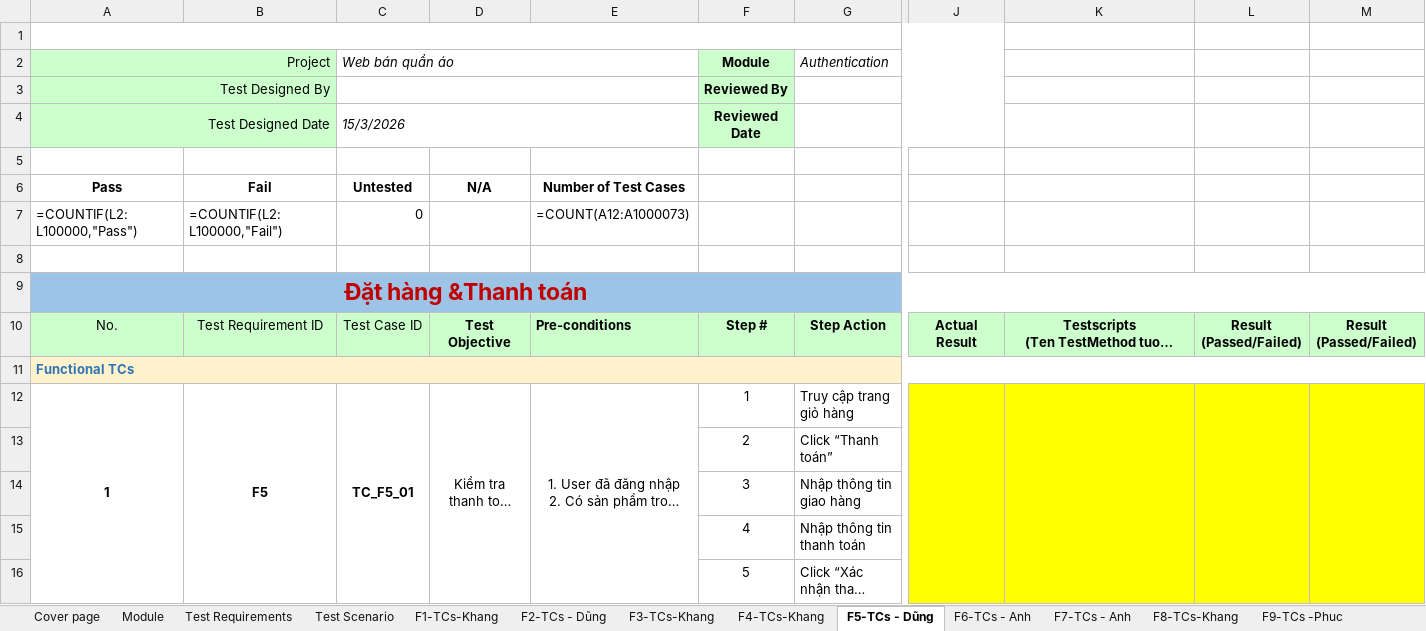
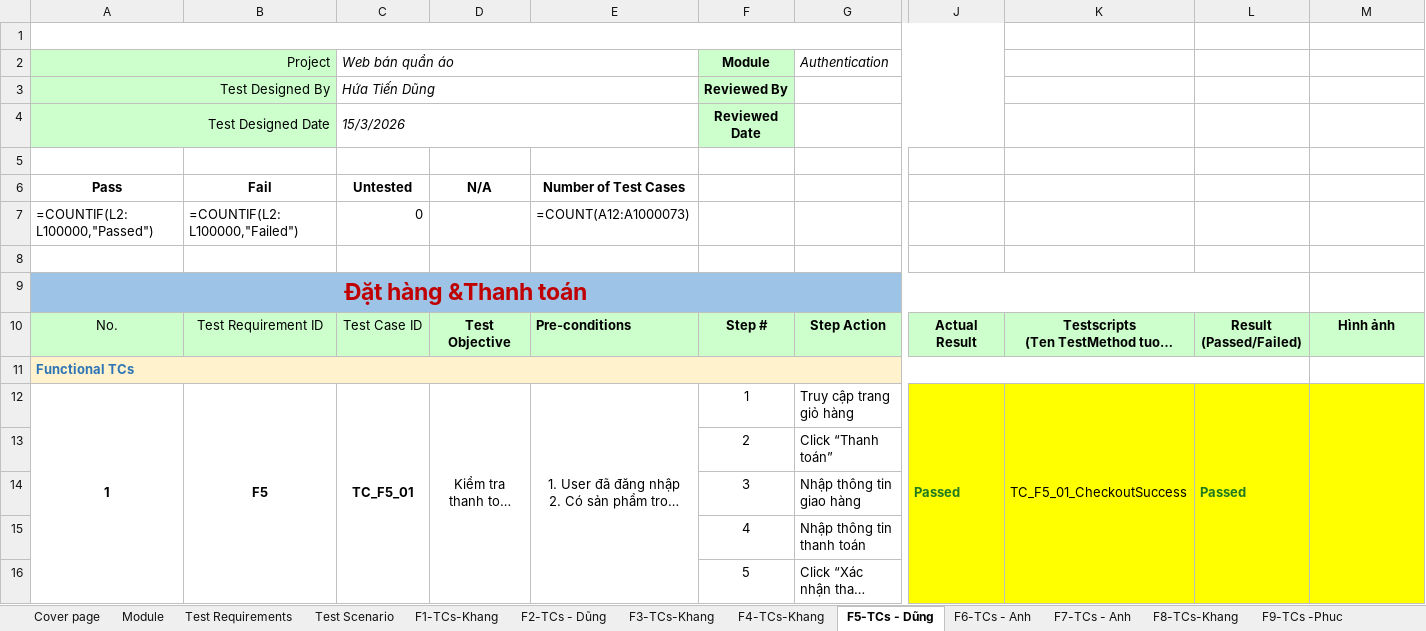
Before and after one commit to NPK1525/DoAn_BDCLPM_2111, an Excel workbook: 2111.xlsx, sheet F5-TCs - Dũng, drawn as a sheet; only a part is shown, gaps mark what is left out; long unchanged cells end in …; values as stored, in another font and other column widths than the file's, no borders; formulas without a stored value are shown as written; ↵ is a line break in a cell; the diff covers the shown part only; the diff names each change by its address in the sheet, - before the commit and + after, or states it on an @@ line.

```diff
--- a/2111.xlsx (sheet F5-TCs - Dũng)
+++ b/2111.xlsx (sheet F5-TCs - Dũng)
-C3: (empty)
+C3: Hứa Tiến Dũng
-A7: =COUNTIF(L2:L100000,"Pass")
+A7: =COUNTIF(L2:L100000,"Passed")
-B7: =COUNTIF(L2:L100000,"Fail")
+B7: =COUNTIF(L2:L100000,"Failed")
-A9:M9 merged
+A9:L9 merged
-M9 fill: #9DC3E6
+M9 fill: none
-M10: Result ↵ (Passed/Failed)
+M10: Hình ảnh
-A11:M11 merged
+A11:L11 merged
-M11 fill: #FFF2CC
+M11 fill: none
-J12: (empty)
+J12: Passed
-K12: (empty)
+K12: TC_F5_01_CheckoutSuccess
-L12: (empty)
+L12: Passed
```
Also changed, not shown: 51 edited cells elsewhere in this sheet, sheet F2-TCs - Dũng, sheet F9-TCs -Phuc, sheet F10-TCs - Phuc, sheet F1-TCs-Khang, sheet F13-TCs - Anh, sheet F6-TCs - Anh, 8 more sheets, hidden cells, charts or pictures, 4 other files.
